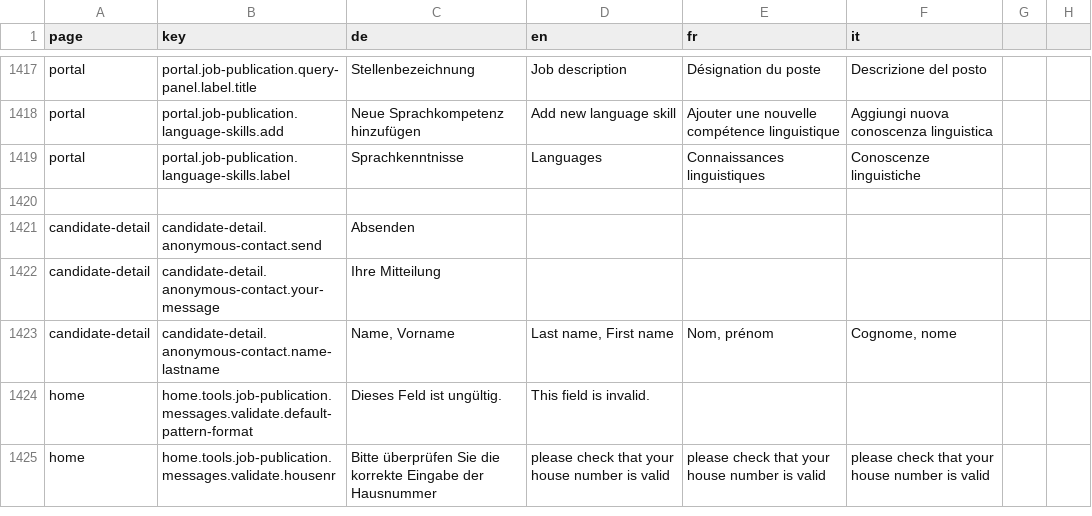
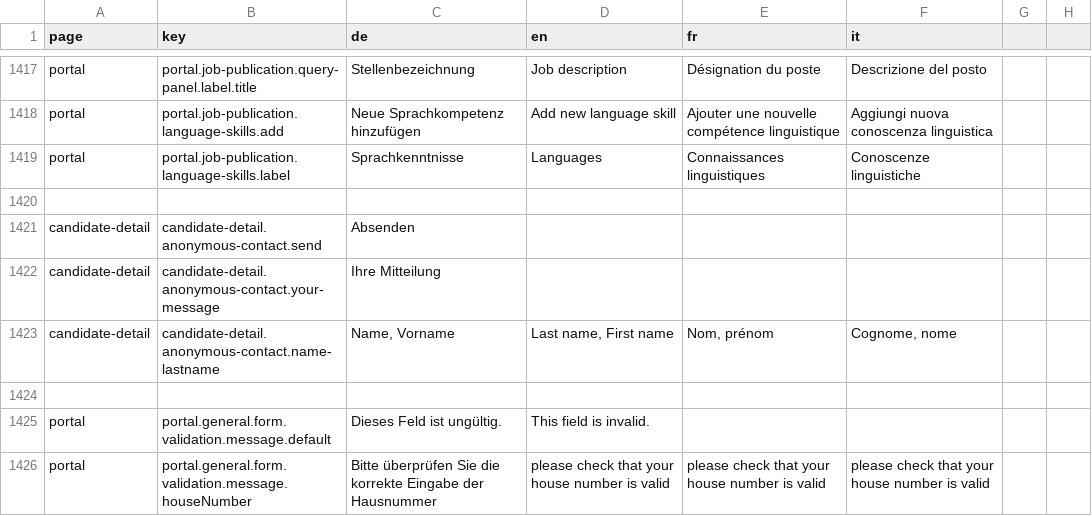
Before and after one commit to FeatureToggleStudy/alv-portal, a CSV file: alv-portal-ui/translations.csv, drawn as a sheet; only a part is shown, gaps mark what is left out.

```diff
--- a/alv-portal-ui/translations.csv
+++ b/alv-portal-ui/translations.csv
@@ -1423,3 +1423,4 @@ candidate-detail,candidate-detail.anonymous-contact.your-message,Ihre Mitteilung
 candidate-detail,candidate-detail.anonymous-contact.name-lastname,"Name, Vorname","Last name, First name","Nom, prénom","Cognome, nome"
-home,home.tools.job-publication.messages.validate.default-pattern-format,Dieses Feld ist ungültig.,This field is invalid.
-home,home.tools.job-publication.messages.validate.housenr,Bitte überprüfen Sie die korrekte Eingabe der Hausnummer,please check that your house number is valid,please check that your house number is valid,please check that your house number is valid
+
+portal,portal.general.form.validation.message.default,Dieses Feld ist ungültig.,This field is invalid.
+portal,portal.general.form.validation.message.houseNumber,Bitte überprüfen Sie die korrekte Eingabe der Hausnummer,please check that your house number is valid,please check that your house number is valid,please check that your house number is valid
```
Also changed, not shown: 1 other file.
